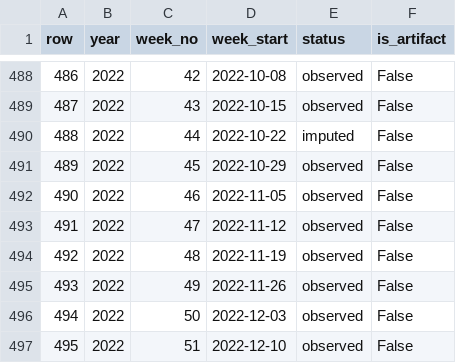
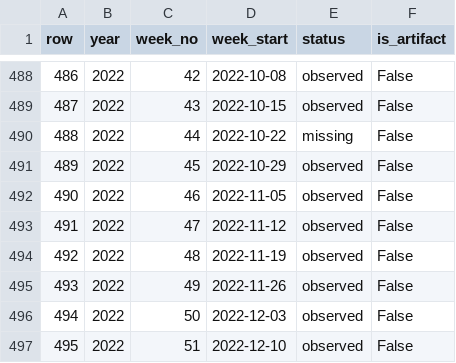
Before and after one commit to rathishTharusha/dengue-forecasting-gnn, a CSV file: data/corrected/rebuilt_index.csv, drawn as a sheet; only a part is shown, gaps mark what is left out; the diff covers the shown part only.

```diff
--- a/data/corrected/rebuilt_index.csv
+++ b/data/corrected/rebuilt_index.csv
@@ -489,3 +489,3 @@ row,year,week_no,week_start,status,is_artifact
 487,2022,43,2022-10-15,observed,False
-488,2022,44,2022-10-22,imputed,False
+488,2022,44,2022-10-22,missing,False
 489,2022,45,2022-10-29,observed,False
```
Also changed, not shown: 6 edited cells elsewhere in this file, data/external/district_census_2012.csv, data/external/seroprevalence_nine_districts.csv, 31 other files.
